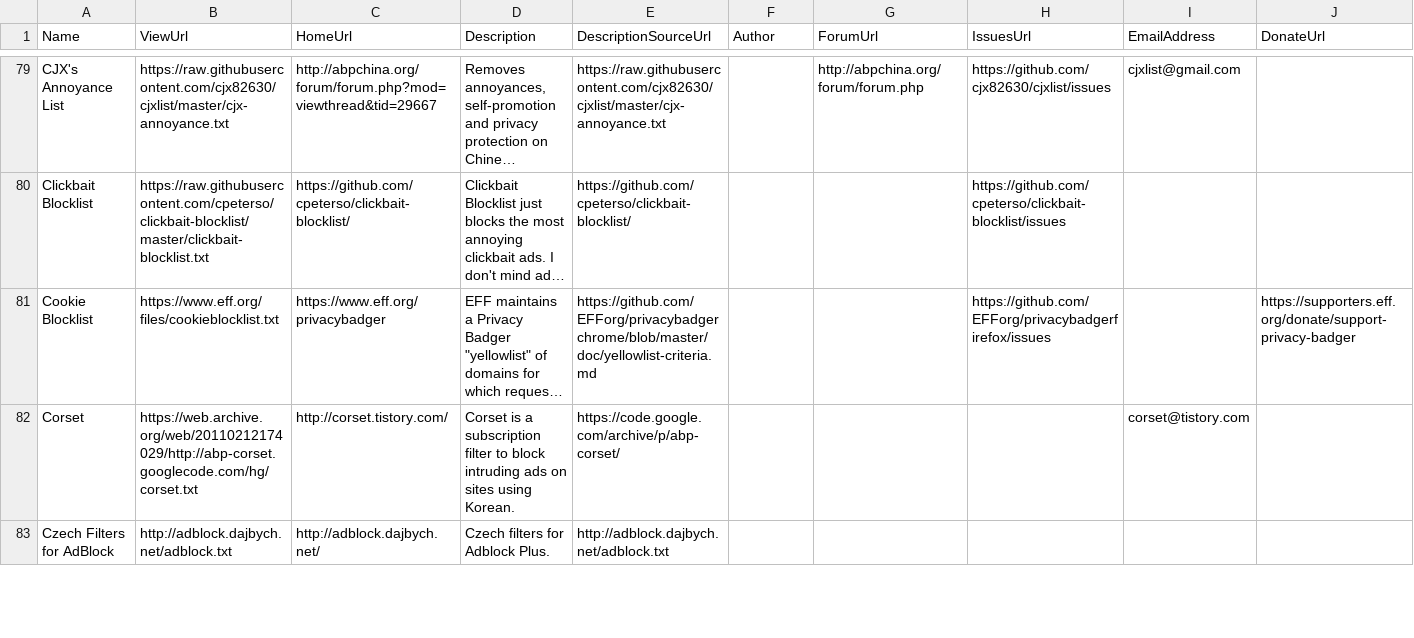
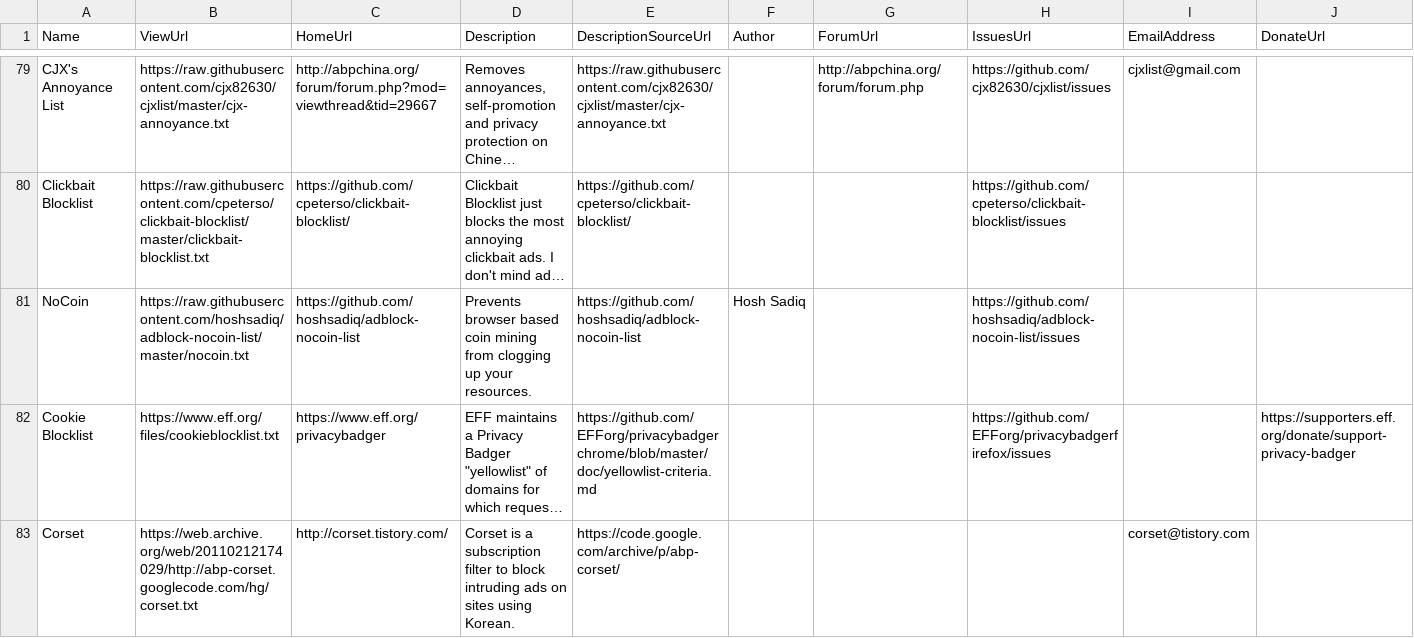
Before and after one commit to collinbarrett/FilterLists, a CSV file: data/List.csv, drawn as a sheet; only a part is shown, gaps mark what is left out; the shorter side is filled out with more unchanged rows; long unchanged cells end in …; the diff names each change by its address in the sheet, - before the commit and + after, or states it on an @@ line.

Commit message:
Update List.csv

```diff
--- a/data/List.csv
+++ b/data/List.csv
+row 81: NoCoin | https://raw.githubusercontent.com/hoshsadiq/adblock-nocoin-list/master/nocoin.txt | https://github.com/hoshsadiq/adblock-nocoin-list | Prevents browser based coin mining from clogging up your resources. | https://github.com/hoshsadiq/adblock-nocoin-list | Hosh Sadiq |  | https://github.com/hoshsadiq/adblock-nocoin-list/issues
```
